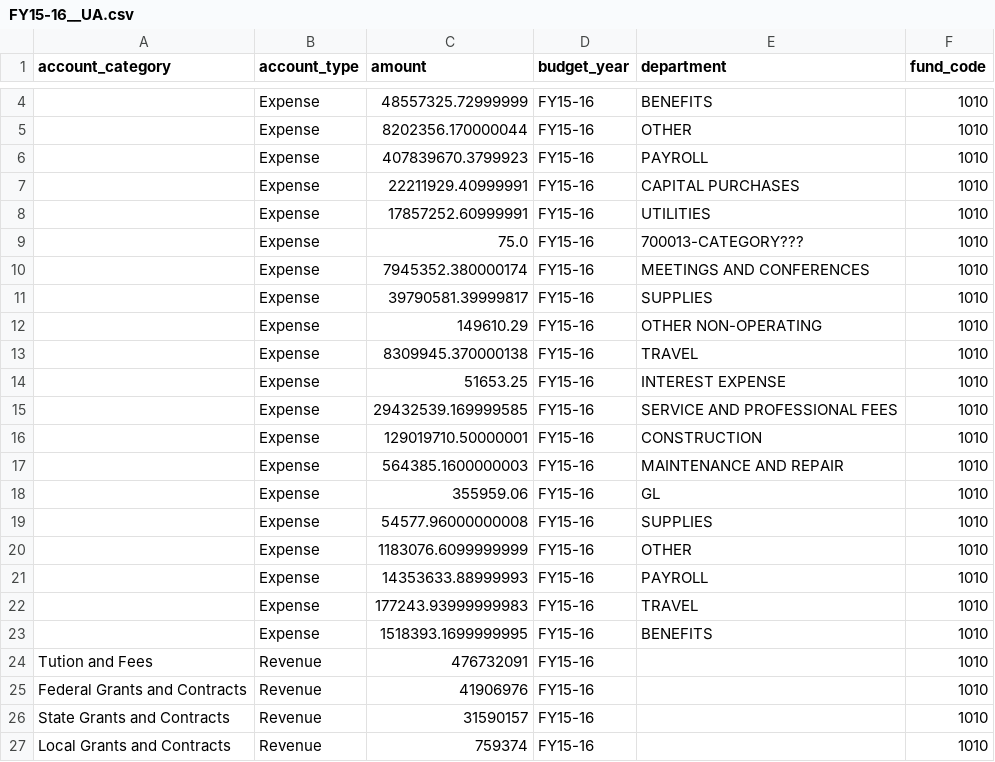
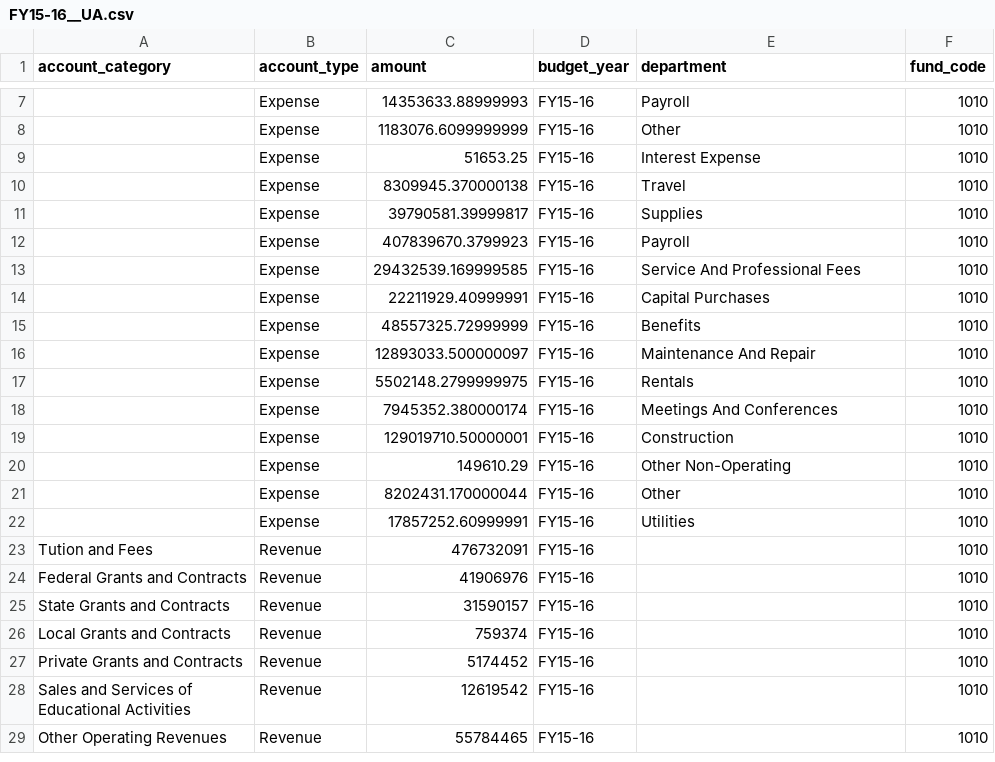
Before and after one commit to mwleeds/openbudgetoakland, a CSV file: _src/data/flow/FY15-16__UA.csv, drawn as a sheet; only a part is shown, gaps mark what is left out; the shorter side is filled out with more unchanged rows; the diff covers the shown part only.

Commit message:
Move the weird category into 'Other'

```diff
--- a/_src/data/flow/FY15-16__UA.csv
+++ b/_src/data/flow/FY15-16__UA.csv
@@ -4,21 +7,17 @@ account_category,account_type,amount,budget_year,department,fund_code
-,Expense,48557325.72999999,FY15-16,BENEFITS,1010
-,Expense,8202356.170000044,FY15-16,OTHER,1010
-,Expense,407839670.3799923,FY15-16,PAYROLL,1010
-,Expense,22211929.40999991,FY15-16,CAPITAL PURCHASES,1010
-,Expense,17857252.60999991,FY15-16,UTILITIES,1010
-,Expense,75.0,FY15-16,700013-CATEGORY???,1010
-,Expense,7945352.380000174,FY15-16,MEETINGS AND CONFERENCES,1010
-,Expense,39790581.39999817,FY15-16,SUPPLIES,1010
-,Expense,149610.29,FY15-16,OTHER NON-OPERATING,1010
-,Expense,8309945.370000138,FY15-16,TRAVEL,1010
-,Expense,51653.25,FY15-16,INTEREST EXPENSE,1010
-,Expense,29432539.169999585,FY15-16,SERVICE AND PROFESSIONAL FEES,1010
-,Expense,129019710.50000001,FY15-16,CONSTRUCTION,1010
-,Expense,564385.1600000003,FY15-16,MAINTENANCE AND REPAIR,1010
-,Expense,355959.06,FY15-16,GL,1010
-,Expense,54577.96000000008,FY15-16,SUPPLIES,1010
-,Expense,1183076.6099999999,FY15-16,OTHER,1010
-,Expense,14353633.88999993,FY15-16,PAYROLL,1010
-,Expense,177243.93999999983,FY15-16,TRAVEL,1010
-,Expense,1518393.1699999995,FY15-16,BENEFITS,1010
+,Expense,14353633.88999993,FY15-16,Payroll,1010
+,Expense,1183076.6099999999,FY15-16,Other,1010
+,Expense,51653.25,FY15-16,Interest Expense,1010
+,Expense,8309945.370000138,FY15-16,Travel,1010
+,Expense,39790581.39999817,FY15-16,Supplies,1010
+,Expense,407839670.3799923,FY15-16,Payroll,1010
+,Expense,29432539.169999585,FY15-16,Service And Professional Fees,1010
+,Expense,22211929.40999991,FY15-16,Capital Purchases,1010
+,Expense,48557325.72999999,FY15-16,Benefits,1010
+,Expense,12893033.500000097,FY15-16,Maintenance And Repair,1010
+,Expense,5502148.2799999975,FY15-16,Rentals,1010
+,Expense,7945352.380000174,FY15-16,Meetings And Conferences,1010
+,Expense,129019710.50000001,FY15-16,Construction,1010
+,Expense,149610.29,FY15-16,Other Non-Operating,1010
+,Expense,8202431.170000044,FY15-16,Other,1010
+,Expense,17857252.60999991,FY15-16,Utilities,1010
 Tution and Fees,Revenue,476732091,FY15-16,,1010
```
Also changed, not shown: 3 added rows and 4 edited cells elsewhere in this file, 2 other files.
